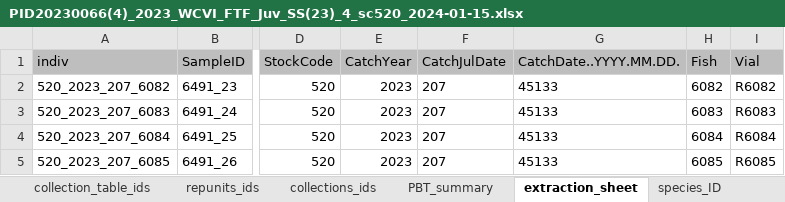
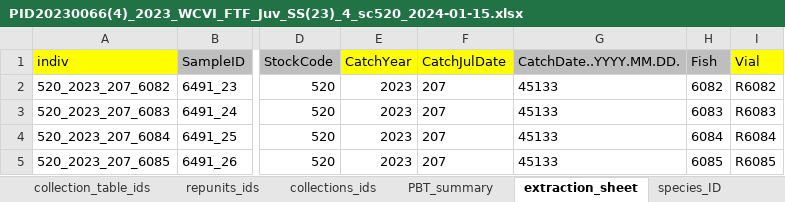
Before and after one commit to khdavidson/A20, an Excel workbook: data/juvenile/GSI/PID20230066(4)_2023_WCVI_FTF_Juv_SS(23)_4_sc520_2024-01-15.xlsx, sheet extraction_sheet, drawn as a sheet; only a part is shown, gaps mark what is left out; values as stored, in another font and other column widths than the file's, no borders; the diff names each change by its address in the sheet, - before the commit and + after, or states it on an @@ line.

```diff
--- a/data/juvenile/GSI/PID20230066(4)_2023_WCVI_FTF_Juv_SS(23)_4_sc520_2024-01-15.xlsx (sheet extraction_sheet)
+++ b/data/juvenile/GSI/PID20230066(4)_2023_WCVI_FTF_Juv_SS(23)_4_sc520_2024-01-15.xlsx (sheet extraction_sheet)
-A1 fill: #BEBEBE
+A1 fill: #FFFF00
-E1:F1 fill: #BEBEBE
+E1:F1 fill: #FFFF00
-I1 fill: #BEBEBE
+I1 fill: #FFFF00
```
Also changed, not shown: sheet sex_ID, sheet species_ID, data/juvenile/GSI/PID20240039(2)_WCVI_FTF(22-23)_sc578_2024-07-11_NF_JB -- 2023 SJ purse seine part 2.xlsx, 9 other files.
